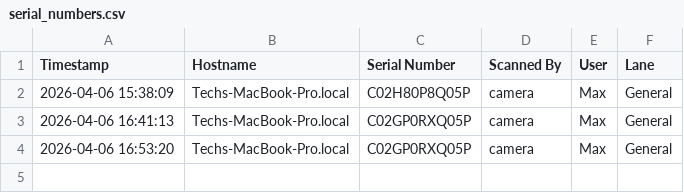
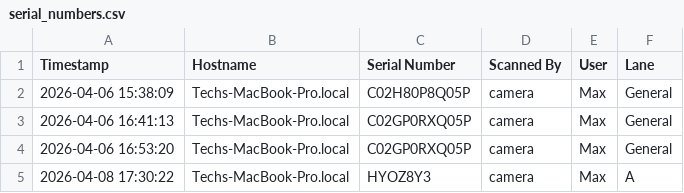
Before and after one commit to nhoangnam93/serial-scan, a CSV file: serial_numbers.csv, drawn as a sheet.

```diff
--- a/serial_numbers.csv
+++ b/serial_numbers.csv
@@ -4 +4,2 @@ Timestamp,Hostname,Serial Number,Scanned By,User,Lane
 2026-04-06 16:53:20,Techs-MacBook-Pro.local,C02GP0RXQ05P,camera,Max,General
+2026-04-08 17:30:22,Techs-MacBook-Pro.local,HYOZ8Y3,camera,Max,A
```
Also changed, not shown: cropped_manifest.csv, 8 other files.
